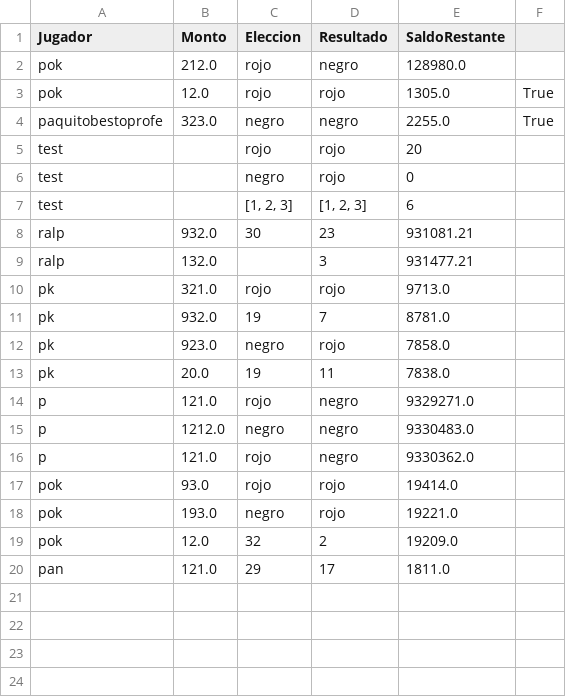
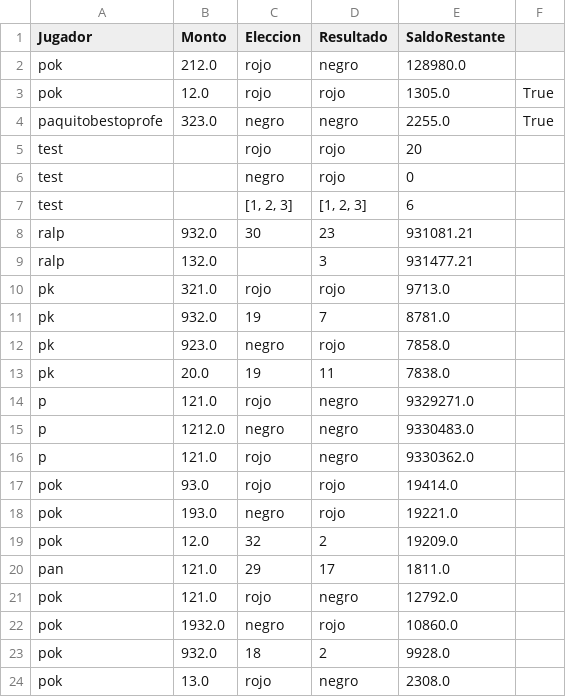
Before and after one commit to pokemaniako/ProyectoFinalPoo, a CSV file: src/Csv/Apuestas.csv, drawn as a sheet; the diff names each change by its address in the sheet, - before the commit and + after, or states it on an @@ line.

```diff
--- a/src/Csv/Apuestas.csv
+++ b/src/Csv/Apuestas.csv
+row 21: pok | 121.0 | rojo | negro | 12792.0
+row 22: pok | 1932.0 | negro | rojo | 10860.0
+row 23: pok | 932.0 | 18 | 2 | 9928.0
+row 24: pok | 13.0 | rojo | negro | 2308.0
```
Also changed, not shown: 2 other files.
